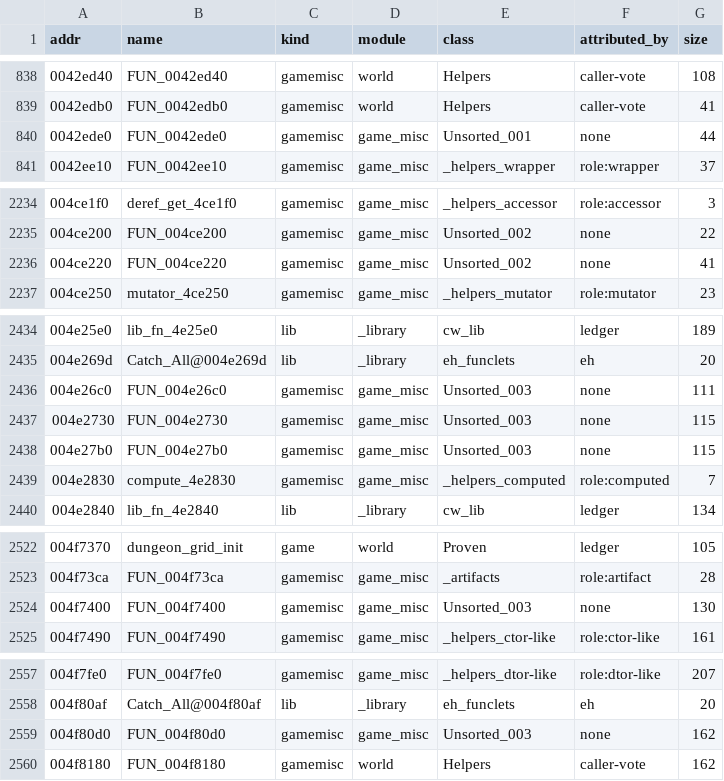
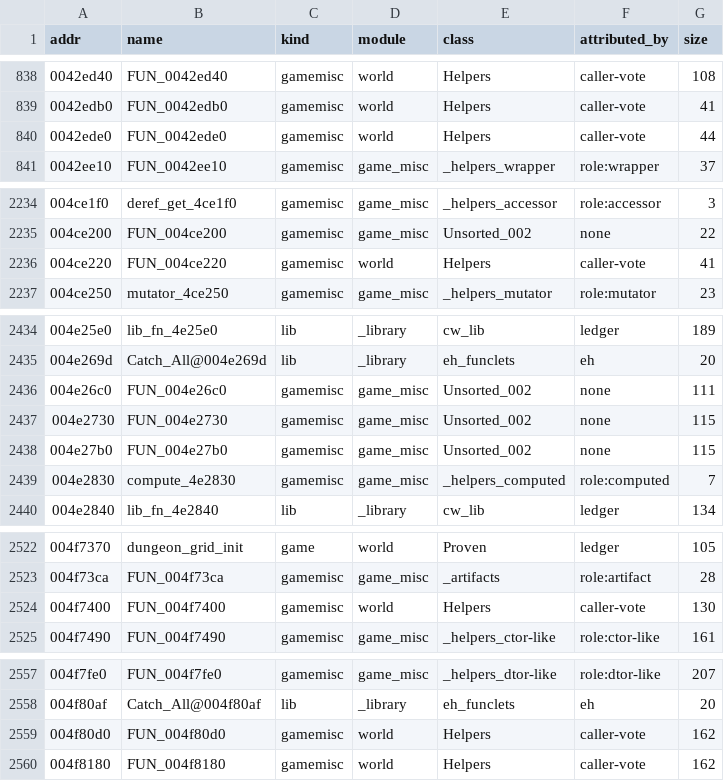
Before and after one commit to TestingRat-blip/cw-re-rework, a TSV file: server/attribution.tsv, drawn as a sheet; only a part is shown, gaps mark what is left out; the diff covers the shown part only.

```diff
--- a/server/attribution.tsv
+++ b/server/attribution.tsv
@@ -839,3 +839,3 @@ addr	name	kind	module	class	attributed_by	size
 0042edb0	FUN_0042edb0	gamemisc	world	Helpers	caller-vote	41
-0042ede0	FUN_0042ede0	gamemisc	game_misc	Unsorted_001	none	44
+0042ede0	FUN_0042ede0	gamemisc	world	Helpers	caller-vote	44
 0042ee10	FUN_0042ee10	gamemisc	game_misc	_helpers_wrapper	role:wrapper	37
@@ -2235,3 +2235,3 @@ addr	name	kind	module	class	attributed_by	size
 004ce200	FUN_004ce200	gamemisc	game_misc	Unsorted_002	none	22
-004ce220	FUN_004ce220	gamemisc	game_misc	Unsorted_002	none	41
+004ce220	FUN_004ce220	gamemisc	world	Helpers	caller-vote	41
 004ce250	mutator_4ce250	gamemisc	game_misc	_helpers_mutator	role:mutator	23
@@ -2435,5 +2435,5 @@ addr	name	kind	module	class	attributed_by	size
 004e269d	Catch_All@004e269d	lib	_library	eh_funclets	eh	20
-004e26c0	FUN_004e26c0	gamemisc	game_misc	Unsorted_003	none	111
-004e2730	FUN_004e2730	gamemisc	game_misc	Unsorted_003	none	115
-004e27b0	FUN_004e27b0	gamemisc	game_misc	Unsorted_003	none	115
+004e26c0	FUN_004e26c0	gamemisc	game_misc	Unsorted_002	none	111
+004e2730	FUN_004e2730	gamemisc	game_misc	Unsorted_002	none	115
+004e27b0	FUN_004e27b0	gamemisc	game_misc	Unsorted_002	none	115
 004e2830	compute_4e2830	gamemisc	game_misc	_helpers_computed	role:computed	7
@@ -2523,3 +2523,3 @@ addr	name	kind	module	class	attributed_by	size
 004f73ca	FUN_004f73ca	gamemisc	game_misc	_artifacts	role:artifact	28
-004f7400	FUN_004f7400	gamemisc	game_misc	Unsorted_003	none	130
+004f7400	FUN_004f7400	gamemisc	world	Helpers	caller-vote	130
 004f7490	FUN_004f7490	gamemisc	game_misc	_helpers_ctor-like	role:ctor-like	161
@@ -2558,3 +2558,3 @@ addr	name	kind	module	class	attributed_by	size
 004f80af	Catch_All@004f80af	lib	_library	eh_funclets	eh	20
-004f80d0	FUN_004f80d0	gamemisc	game_misc	Unsorted_003	none	162
+004f80d0	FUN_004f80d0	gamemisc	world	Helpers	caller-vote	162
 004f8180	FUN_004f8180	gamemisc	world	Helpers	caller-vote	162
```
Also changed, not shown: 33 edited cells elsewhere in this file, 24 other files.
